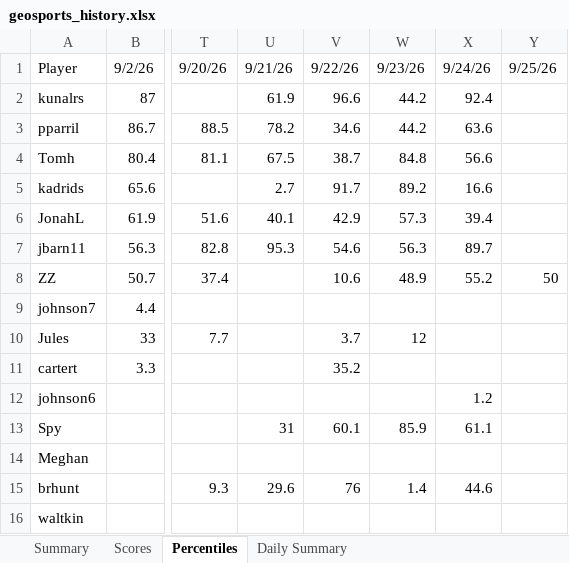
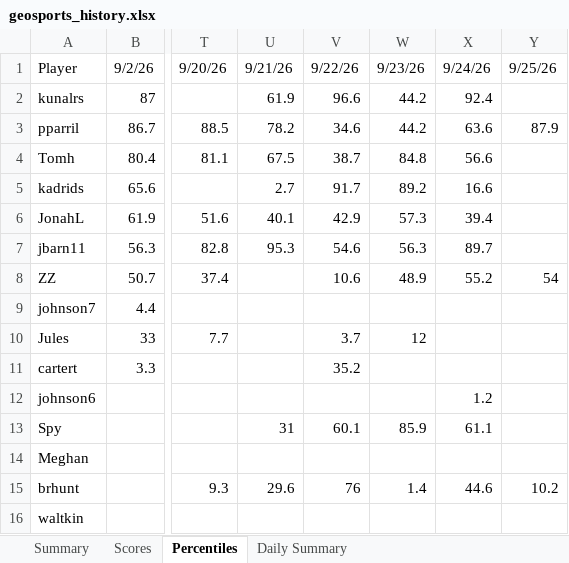
Before and after one commit to thenehan2442/geosport, an Excel workbook: geosports_history.xlsx, sheet Percentiles, drawn as a sheet; only a part is shown, gaps mark what is left out; values as stored, in another font and other column widths than the file's, no borders; the diff names each change by its address in the sheet, - before the commit and + after, or states it on an @@ line.

```diff
--- a/geosports_history.xlsx (sheet Percentiles)
+++ b/geosports_history.xlsx (sheet Percentiles)
-Y3: (empty)
+Y3: 87.9
-Y8: 50
+Y8: 54
-Y15: (empty)
+Y15: 10.2
```
Also changed, not shown: sheet Summary, sheet Daily Summary, sheet Scores.
